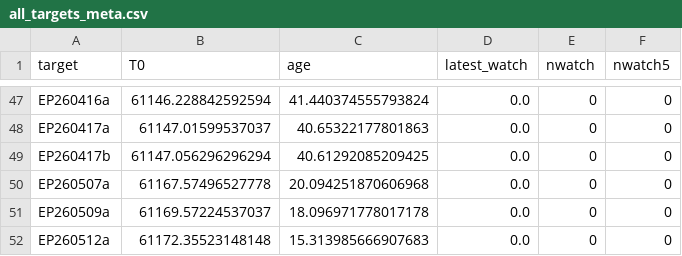
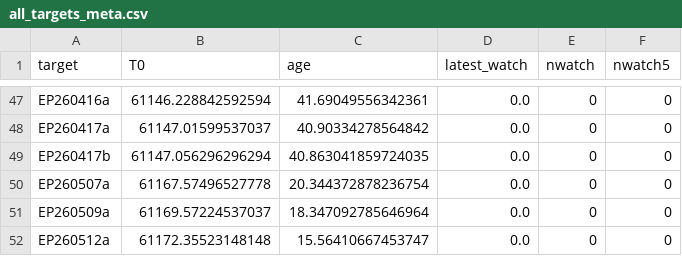
Before and after one commit to LAujust/Follow_up, a CSV file: results/all_targets_meta.csv, drawn as a sheet; only a part is shown, gaps mark what is left out; the diff covers the shown part only; the diff names each change by its address in the sheet, - before the commit and + after, or states it on an @@ line.

```diff
--- a/results/all_targets_meta.csv
+++ b/results/all_targets_meta.csv
-C47 (age): 41.440374555793824
+C47 (age): 41.69049556342361
-C48 (age): 40.65322177801863
+C48 (age): 40.90334278564842
-C49 (age): 40.61292085209425
+C49 (age): 40.863041859724035
-C50 (age): 20.094251870606968
+C50 (age): 20.344372878236754
-C51 (age): 18.096971778017178
+C51 (age): 18.347092785646964
-C52 (age): 15.313985666907683
+C52 (age): 15.56410667453747
```
Also changed, not shown: 64 edited cells elsewhere in this file, 29 other files.
